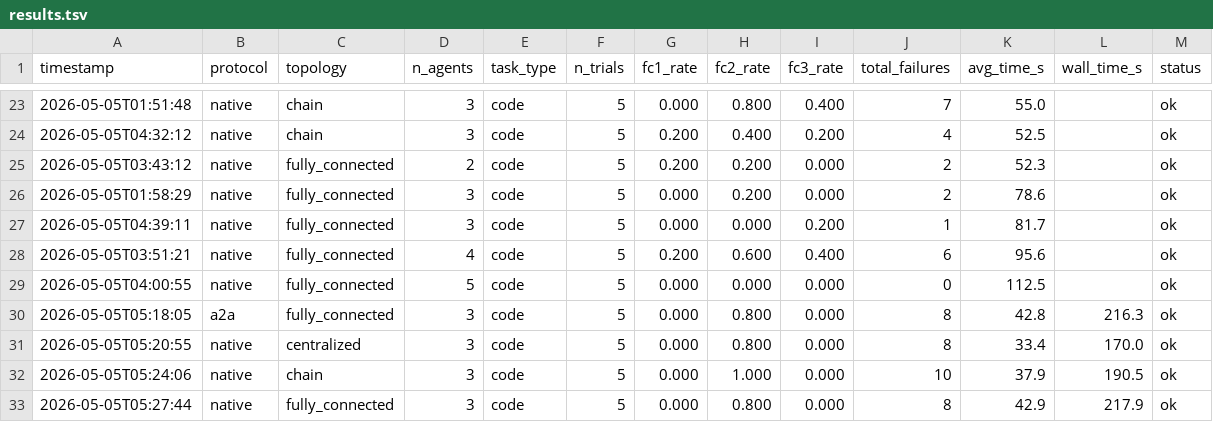
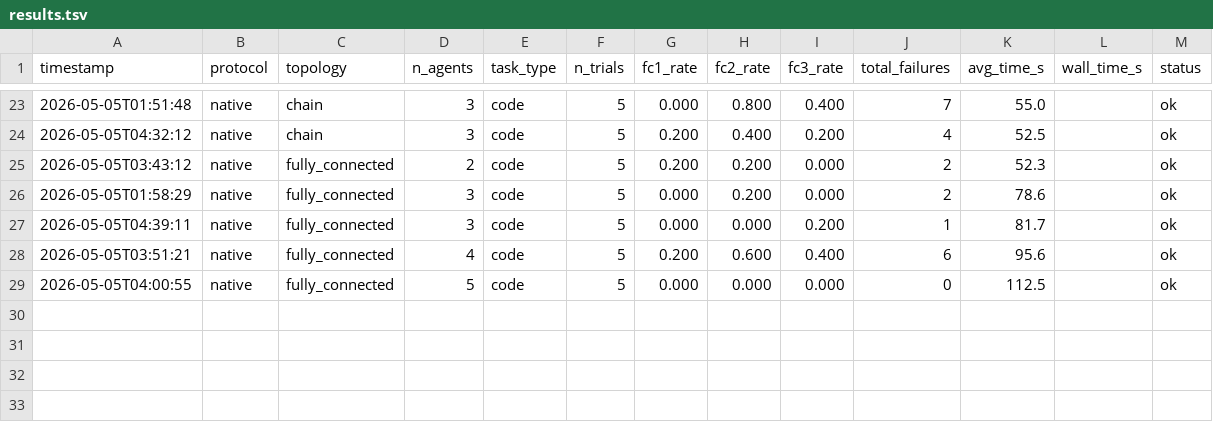
Before and after one commit to ds9-code/protocol-topology-mast, a TSV file: results.tsv, drawn as a sheet; only a part is shown, gaps mark what is left out; the diff names each change by its address in the sheet, - before the commit and + after, or states it on an @@ line.

```diff
--- a/results.tsv
+++ b/results.tsv
-row 30: 2026-05-05T05:18:05 | a2a | fully_connected | 3 | code | 5 | 0.000 | 0.800 | 0.000 | 8 | 42.8 | 216.3 | ok
-row 31: 2026-05-05T05:20:55 | native | centralized | 3 | code | 5 | 0.000 | 0.800 | 0.000 | 8 | 33.4 | 170.0 | ok
-row 32: 2026-05-05T05:24:06 | native | chain | 3 | code | 5 | 0.000 | 1.000 | 0.000 | 10 | 37.9 | 190.5 | ok
-row 33: 2026-05-05T05:27:44 | native | fully_connected | 3 | code | 5 | 0.000 | 0.800 | 0.000 | 8 | 42.9 | 217.9 | ok
```
Also changed, not shown: 8 other files.
